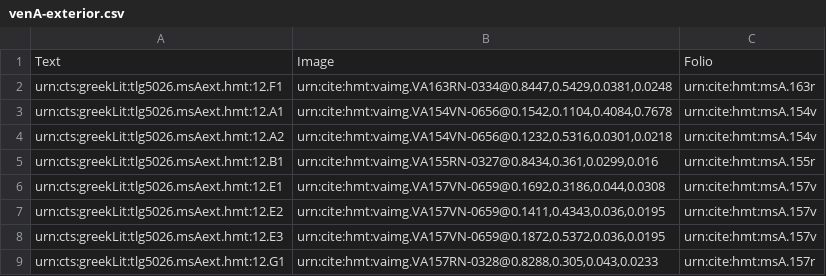
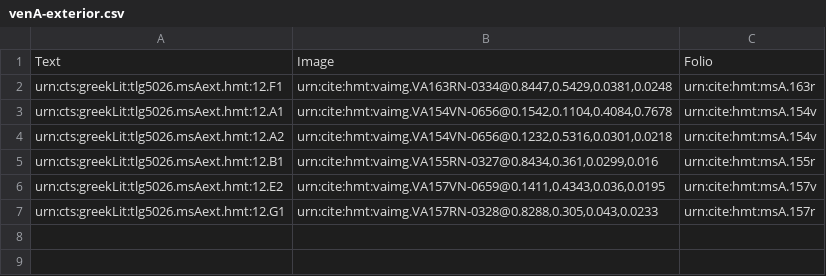
Before and after one commit to hmteditors/alums1, a CSV file: hmt-12/collections/venA-exterior.csv, drawn as a sheet.

Commit message:
Update venA-exterior.csv
removed simile numbers that were indexed as exterior scholia

```diff
--- a/hmt-12/collections/venA-exterior.csv
+++ b/hmt-12/collections/venA-exterior.csv
@@ -5,5 +5,3 @@ urn:cts:greekLit:tlg5026.msAext.hmt:12.A2,"urn:cite:hmt:vaimg.VA154VN-0656@0.123
 urn:cts:greekLit:tlg5026.msAext.hmt:12.B1,"urn:cite:hmt:vaimg.VA155RN-0327@0.8434,0.361,0.0299,0.016",urn:cite:hmt:msA.155r
-urn:cts:greekLit:tlg5026.msAext.hmt:12.E1,"urn:cite:hmt:vaimg.VA157VN-0659@0.1692,0.3186,0.044,0.0308",urn:cite:hmt:msA.157v
 urn:cts:greekLit:tlg5026.msAext.hmt:12.E2,"urn:cite:hmt:vaimg.VA157VN-0659@0.1411,0.4343,0.036,0.0195",urn:cite:hmt:msA.157v
-urn:cts:greekLit:tlg5026.msAext.hmt:12.E3,"urn:cite:hmt:vaimg.VA157VN-0659@0.1872,0.5372,0.036,0.0195",urn:cite:hmt:msA.157v
 urn:cts:greekLit:tlg5026.msAext.hmt:12.G1,"urn:cite:hmt:vaimg.VA157RN-0328@0.8288,0.305,0.043,0.0233",urn:cite:hmt:msA.157r
```
